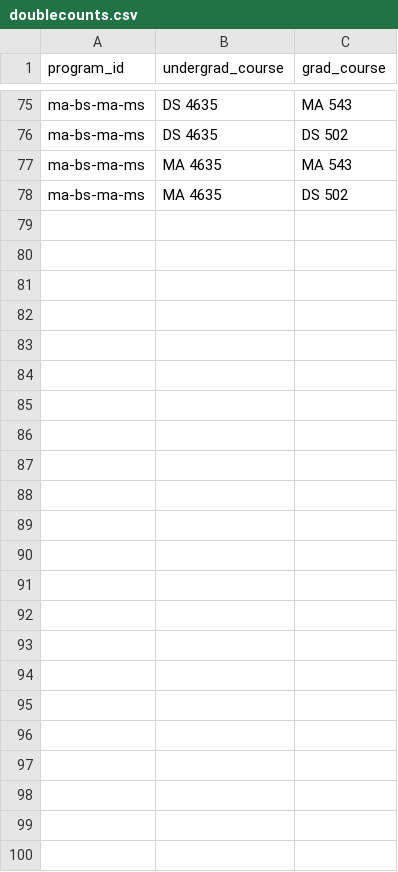
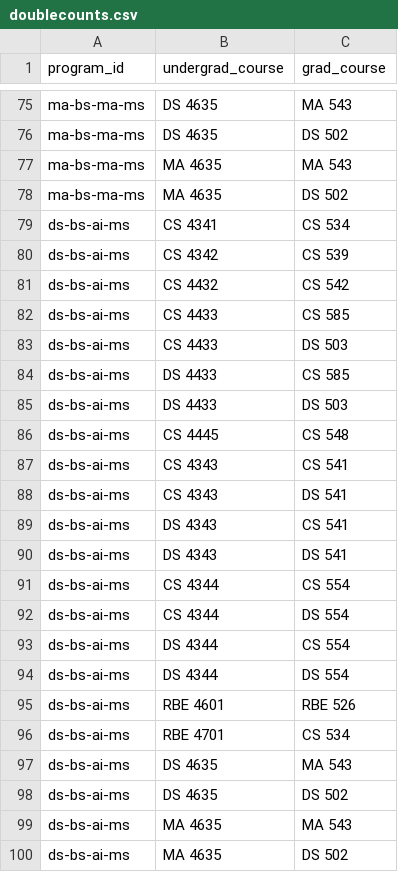
Before and after one commit to awsare/wpi-bs-ms-planner, a CSV file: tables/doublecounts.csv, drawn as a sheet; only a part is shown, gaps mark what is left out.

Commit message:
add ds/ai program

```diff
--- a/tables/doublecounts.csv
+++ b/tables/doublecounts.csv
@@ -78 +78,23 @@ ma-bs-ma-ms,MA 4635,MA 543
 ma-bs-ma-ms,MA 4635,DS 502
+ds-bs-ai-ms,CS 4341,CS 534
+ds-bs-ai-ms,CS 4342,CS 539
+ds-bs-ai-ms,CS 4432,CS 542
+ds-bs-ai-ms,CS 4433,CS 585
+ds-bs-ai-ms,CS 4433,DS 503
+ds-bs-ai-ms,DS 4433,CS 585
+ds-bs-ai-ms,DS 4433,DS 503
+ds-bs-ai-ms,CS 4445,CS 548
+ds-bs-ai-ms,CS 4343,CS 541
+ds-bs-ai-ms,CS 4343,DS 541
+ds-bs-ai-ms,DS 4343,CS 541
+ds-bs-ai-ms,DS 4343,DS 541
+ds-bs-ai-ms,CS 4344,CS 554
+ds-bs-ai-ms,CS 4344,DS 554
+ds-bs-ai-ms,DS 4344,CS 554
+ds-bs-ai-ms,DS 4344,DS 554
+ds-bs-ai-ms,RBE 4601,RBE 526
+ds-bs-ai-ms,RBE 4701,CS 534
+ds-bs-ai-ms,DS 4635,MA 543
+ds-bs-ai-ms,DS 4635,DS 502
+ds-bs-ai-ms,MA 4635,MA 543
+ds-bs-ai-ms,MA 4635,DS 502
```
Also changed, not shown: 1 other file.
